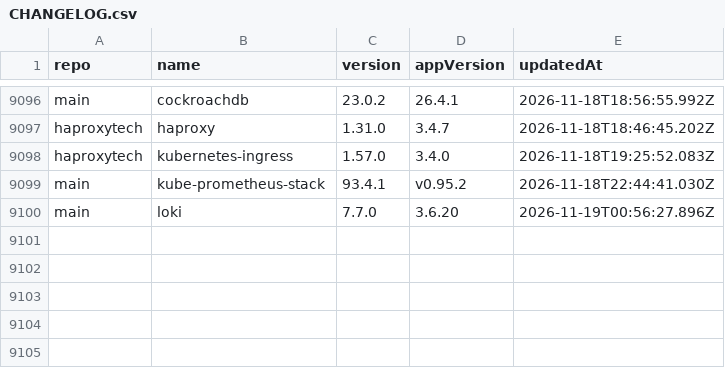
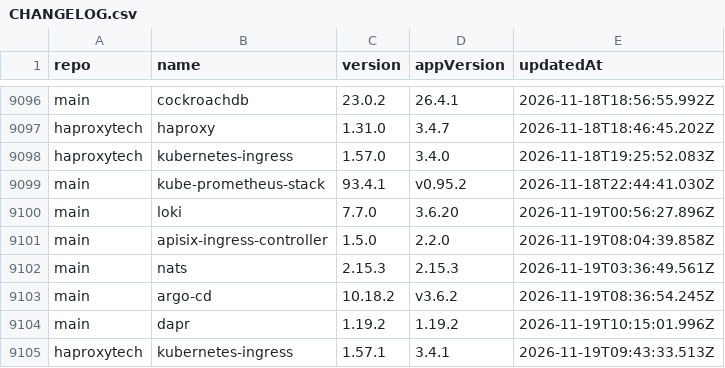
Before and after one commit to wenerme/charts, a CSV file: CHANGELOG.csv, drawn as a sheet; only a part is shown, gaps mark what is left out; the diff names each change by its address in the sheet, - before the commit and + after, or states it on an @@ line.

```diff
--- a/CHANGELOG.csv
+++ b/CHANGELOG.csv
+row 9101: main | apisix-ingress-controller | 1.5.0 | 2.2.0 | 2026-11-19T08:04:39.858Z
+row 9102: main | nats | 2.15.3 | 2.15.3 | 2026-11-19T03:36:49.561Z
+row 9103: main | argo-cd | 10.18.2 | v3.6.2 | 2026-11-19T08:36:54.245Z
+row 9104: main | dapr | 1.19.2 | 1.19.2 | 2026-11-19T10:15:01.996Z
+row 9105: haproxytech | kubernetes-ingress | 1.57.1 | 3.4.1 | 2026-11-19T09:43:33.513Z
```
Also changed, not shown: 2 other files.
